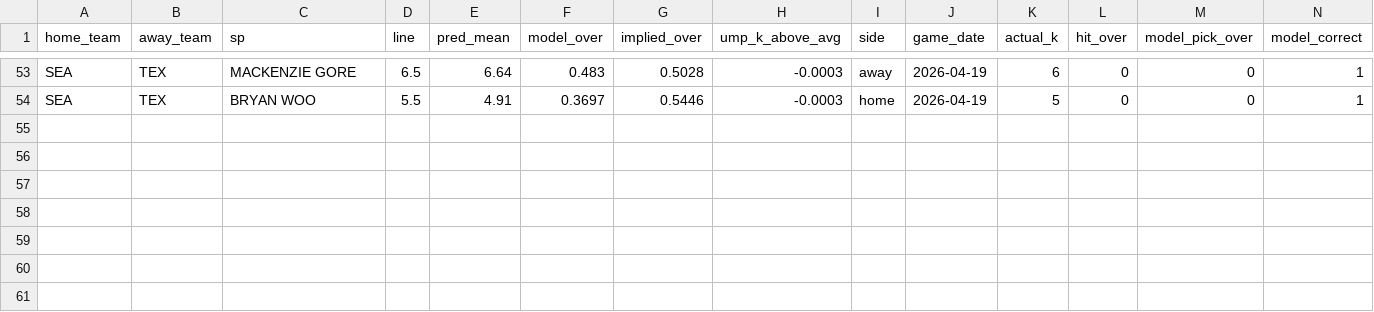
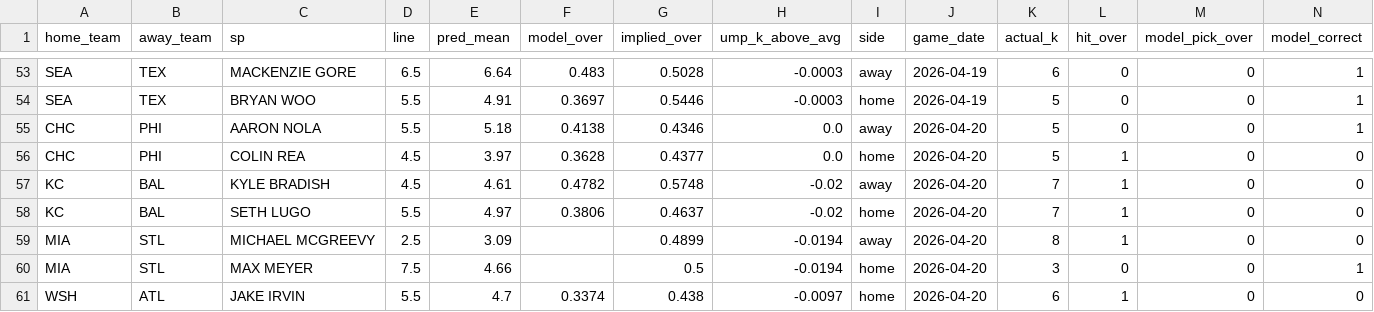
Before and after one commit to dgarcia2424/wizard-picks, a CSV file: kprop_tracker_2026.csv, drawn as a sheet; only a part is shown, gaps mark what is left out; rows hold the shown columns only; the diff names each change by its address in the sheet, - before the commit and + after, or states it on an @@ line.

```diff
--- a/kprop_tracker_2026.csv
+++ b/kprop_tracker_2026.csv
+row 55: CHC | PHI | AARON NOLA | 5.5 | 5.18 | 0.4138 | 0.4346 | 0.0 | away | 2026-04-20 | 5 | 0 | 0 | 1
+row 56: CHC | PHI | COLIN REA | 4.5 | 3.97 | 0.3628 | 0.4377 | 0.0 | home | 2026-04-20 | 5 | 1 | 0 | 0
+row 57: KC | BAL | KYLE BRADISH | 4.5 | 4.61 | 0.4782 | 0.5748 | -0.02 | away | 2026-04-20 | 7 | 1 | 0 | 0
+row 58: KC | BAL | SETH LUGO | 5.5 | 4.97 | 0.3806 | 0.4637 | -0.02 | home | 2026-04-20 | 7 | 1 | 0 | 0
+row 59: MIA | STL | MICHAEL MCGREEVY | 2.5 | 3.09 |  | 0.4899 | -0.0194 | away | 2026-04-20 | 8 | 1 | 0 | 0
+row 60: MIA | STL | MAX MEYER | 7.5 | 4.66 |  | 0.5 | -0.0194 | home | 2026-04-20 | 3 | 0 | 0 | 1
+row 61: WSH | ATL | JAKE IRVIN | 5.5 | 4.7 | 0.3374 | 0.438 | -0.0097 | home | 2026-04-20 | 6 | 1 | 0 | 0
```
Also changed, not shown: clv_tracker_results.csv, daily_cards/daily_card_2026-04-21.csv, 20 other files.
